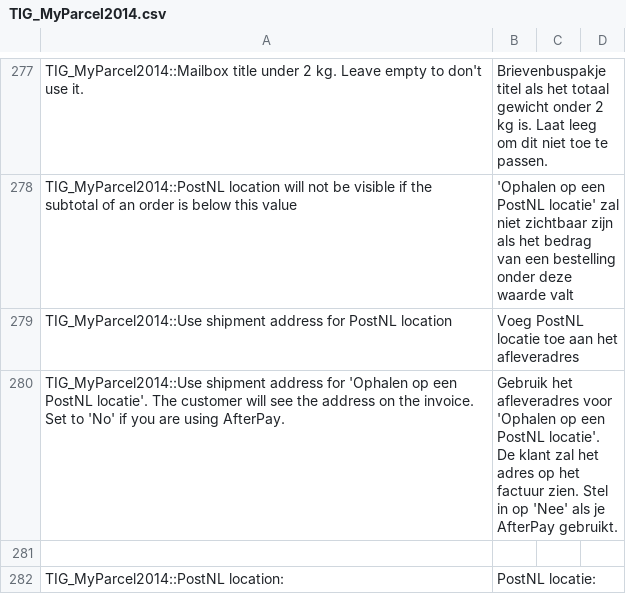
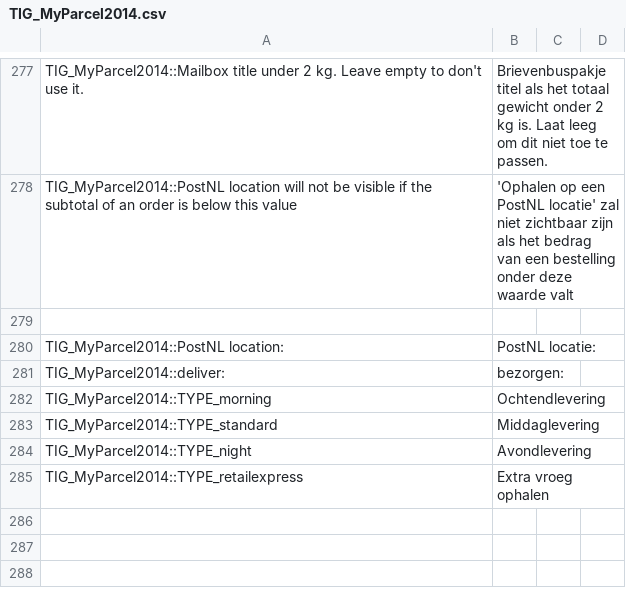
Before and after one commit to myparcelnl/magento1-End-of-life, a CSV file: app/locale/nl_NL/TIG_MyParcel2014.csv, drawn as a sheet; only a part is shown, gaps mark what is left out; the shorter side is filled out with more unchanged rows.

Commit message:
Remove option for Afterpay

```diff
--- a/app/locale/nl_NL/TIG_MyParcel2014.csv
+++ b/app/locale/nl_NL/TIG_MyParcel2014.csv
@@ -278,4 +278,2 @@ TIG_MyParcel2014::Mailbox title under 2 kg. Leave empty to don't use it.,Brieven
 "TIG_MyParcel2014::PostNL location will not be visible if the subtotal of an order is below this value","'Ophalen op een PostNL locatie' zal niet zichtbaar zijn als het bedrag van een bestelling onder deze waarde valt"
-TIG_MyParcel2014::Use shipment address for PostNL location,Voeg PostNL locatie toe aan het afleveradres
-TIG_MyParcel2014::Use shipment address for 'Ophalen op een PostNL locatie'. The customer will see the address on the invoice. Set to 'No' if you are using AfterPay.,Gebruik het afleveradres voor 'Ophalen op een PostNL locatie'. De klant zal het adres op het factuur zien. Stel in op 'Nee' als je AfterPay gebruikt.
 
```
Also changed, not shown: 3 other files.
